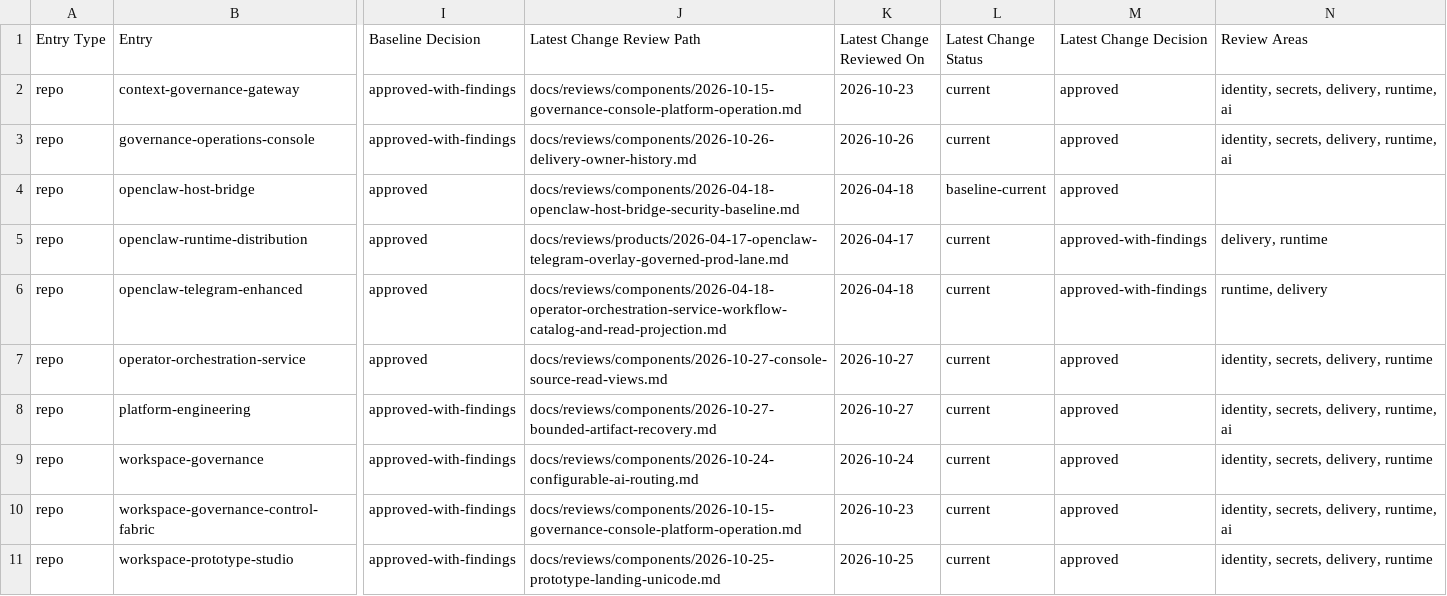
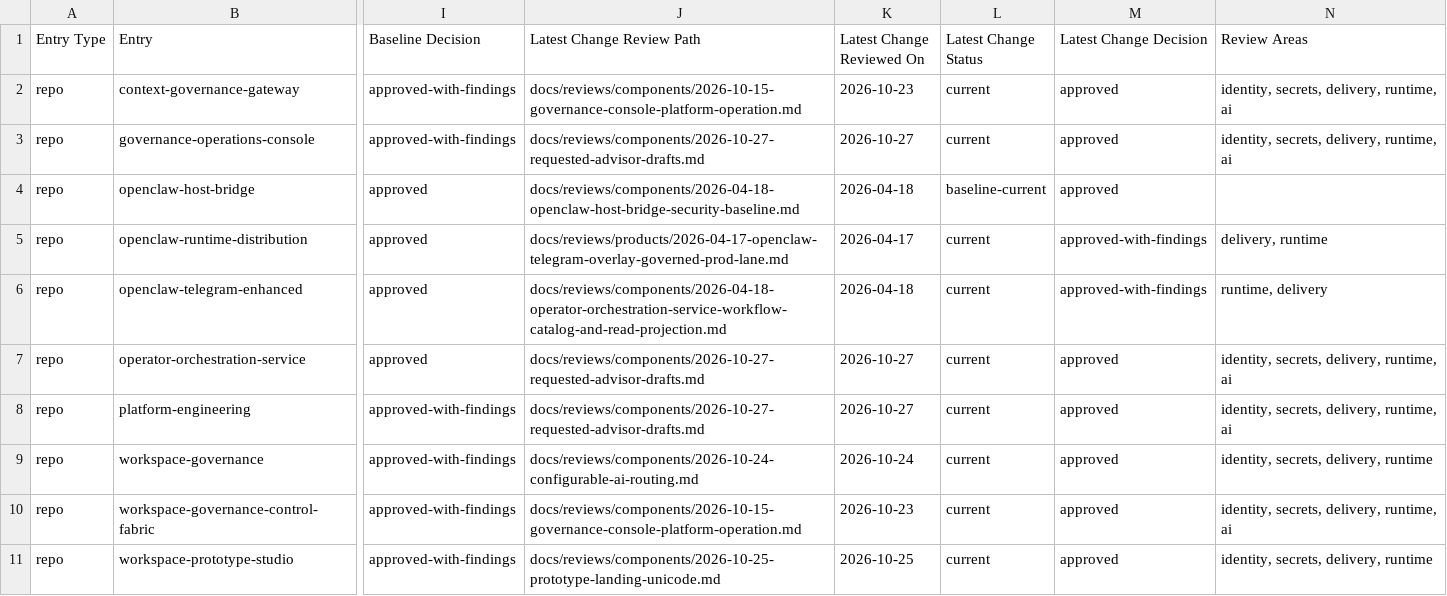
Before and after one commit to mfshaf7/security-architecture, a CSV file: registers/csv/review-inventory.csv, drawn as a sheet; only a part is shown, gaps mark what is left out; the diff covers the shown part only; the diff names each change by its address in the sheet, - before the commit and + after, or states it on an @@ line.

```diff
--- a/registers/csv/review-inventory.csv
+++ b/registers/csv/review-inventory.csv
-J3 (Latest Change Review Path): docs/reviews/components/2026-10-26-delivery-owner-history.md
+J3 (Latest Change Review Path): docs/reviews/components/2026-10-27-requested-advisor-drafts.md
-K3 (Latest Change Reviewed On): 2026-10-26
+K3 (Latest Change Reviewed On): 2026-10-27
-J7 (Latest Change Review Path): docs/reviews/components/2026-10-27-console-source-read-views.md
+J7 (Latest Change Review Path): docs/reviews/components/2026-10-27-requested-advisor-drafts.md
-N7 (Review Areas): identity, secrets, delivery, runtime
+N7 (Review Areas): identity, secrets, delivery, runtime, ai
-J8 (Latest Change Review Path): docs/reviews/components/2026-10-27-bounded-artifact-recovery.md
+J8 (Latest Change Review Path): docs/reviews/components/2026-10-27-requested-advisor-drafts.md
```
Also changed, not shown: 4 edited cells elsewhere in this file, 6 other files.
